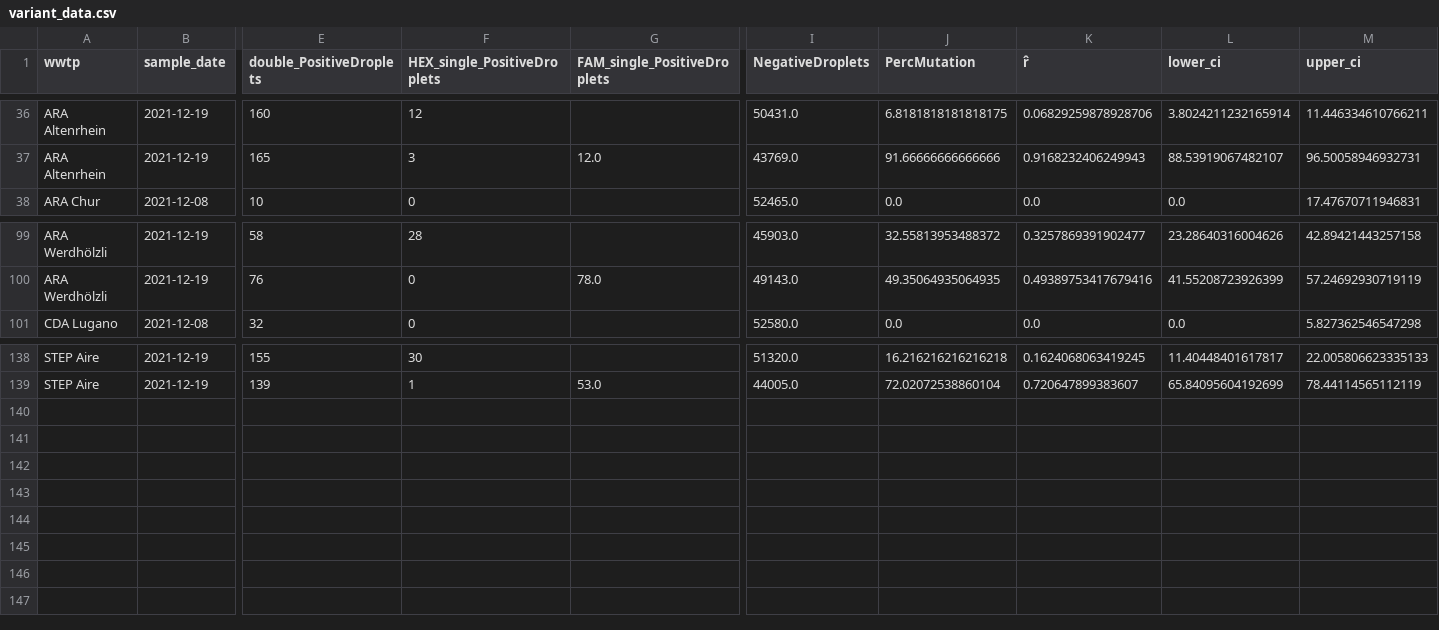
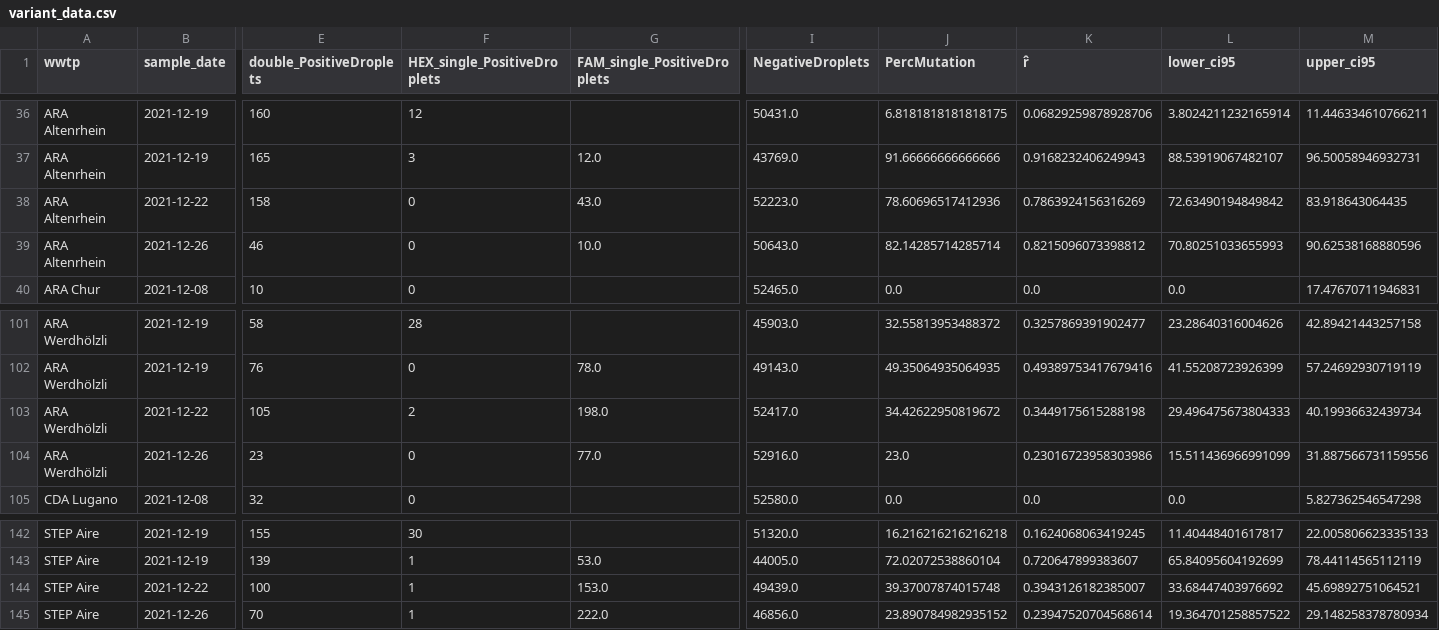
Before and after one commit to ajdevaux/ajdevaux.github.io, a CSV file: data/variant_data.csv, drawn as a sheet; only a part is shown, gaps mark what is left out; rows hold the shown columns only; the diff names each change by its address in the sheet, - before the commit and + after, or states it on an @@ line.

Commit message:
latest data update

```diff
--- a/data/variant_data.csv
+++ b/data/variant_data.csv
-L1: lower_ci
+L1: lower_ci95
-M1: upper_ci
+M1: upper_ci95
+row 38: ARA Altenrhein | 2021-12-22 | 158 | 0 | 43.0 | 52223.0 | 78.60696517412936 | 0.7863924156316269 | 72.63490194849842 | 83.918643064435
+row 39: ARA Altenrhein | 2021-12-26 | 46 | 0 | 10.0 | 50643.0 | 82.14285714285714 | 0.8215096073398812 | 70.80251033655993 | 90.62538168880596
+row 103: ARA Werdhölzli | 2021-12-22 | 105 | 2 | 198.0 | 52417.0 | 34.42622950819672 | 0.3449175615288198 | 29.496475673804333 | 40.19936632439734
+row 104: ARA Werdhölzli | 2021-12-26 | 23 | 0 | 77.0 | 52916.0 | 23.0 | 0.23016723958303986 | 15.511436966991099 | 31.887566731159556
+row 144: STEP Aire | 2021-12-22 | 100 | 1 | 153.0 | 49439.0 | 39.37007874015748 | 0.3943126182385007 | 33.68447403976692 | 45.69892751064521
+row 145: STEP Aire | 2021-12-26 | 70 | 1 | 222.0 | 46856.0 | 23.890784982935152 | 0.23947520704568614 | 19.364701258857522 | 29.148258378780934
```
Also changed, not shown: 1 other file.
